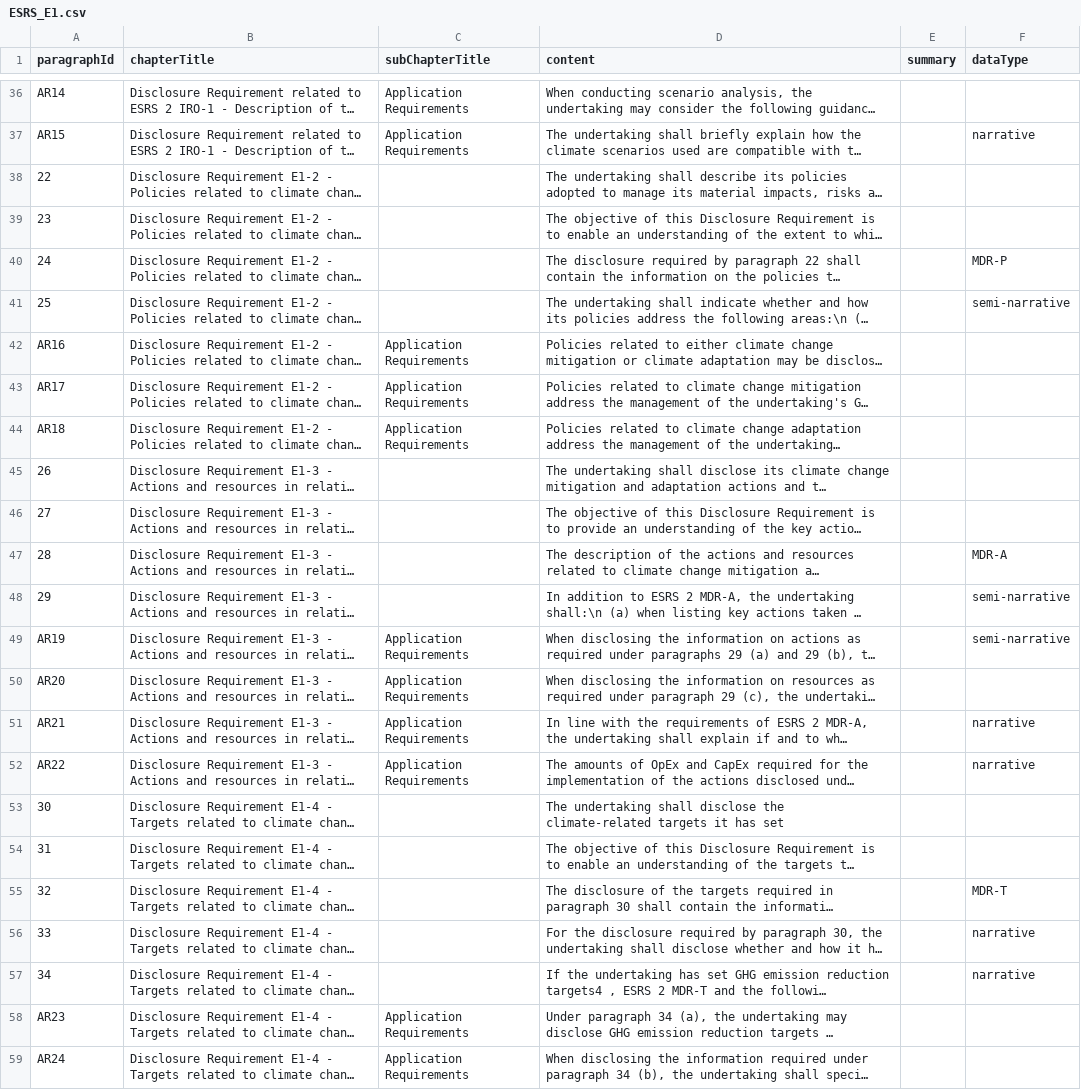
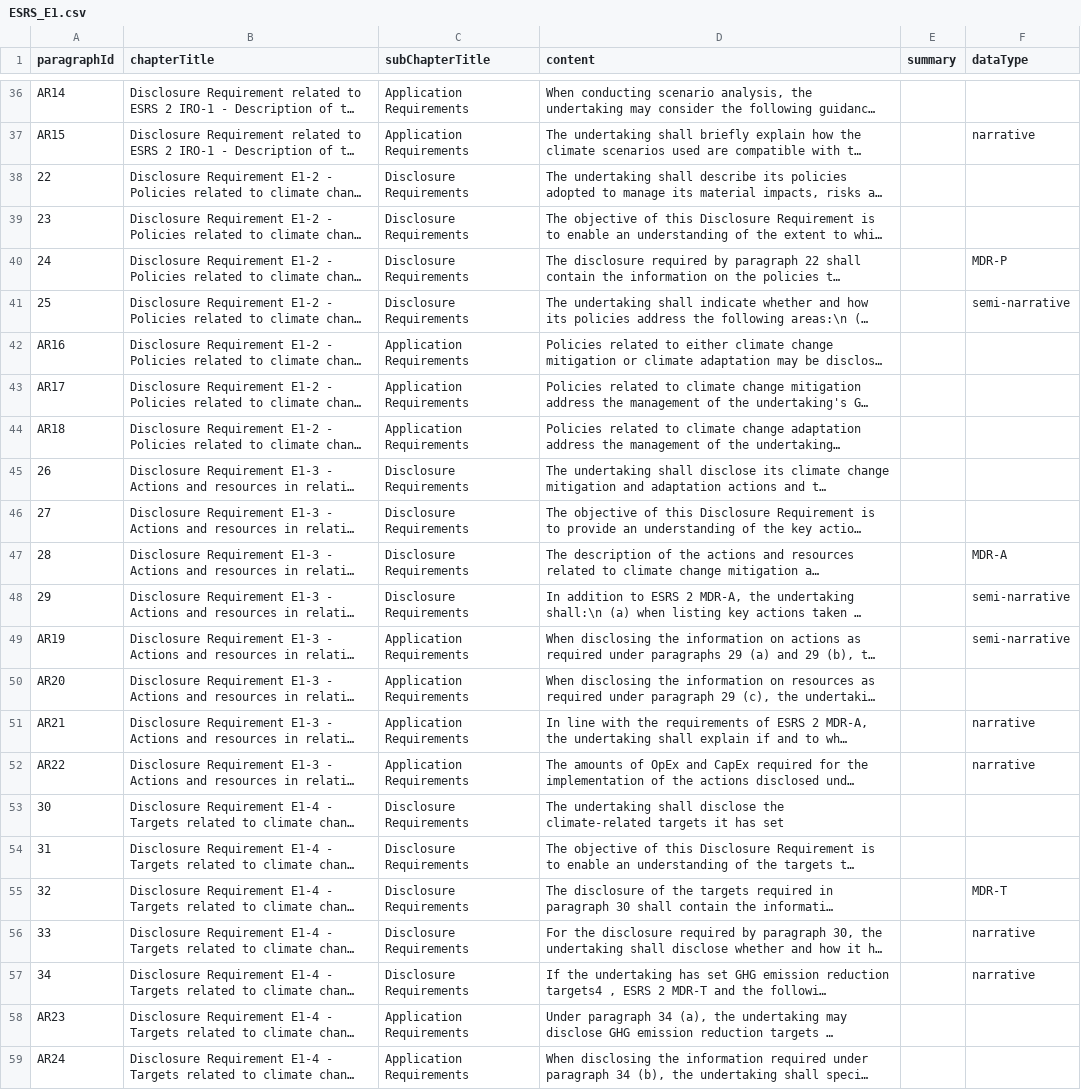
Before and after one commit to toby-palau/esrs-navigator, a CSV file: src/lib/data/ESRS_E1.csv, drawn as a sheet; only a part is shown, gaps mark what is left out; long unchanged cells end in …; the diff covers the shown part only; the diff names each change by its address in the sheet, - before the commit and + after, or states it on an @@ line.

```diff
--- a/src/lib/data/ESRS_E1.csv
+++ b/src/lib/data/ESRS_E1.csv
-C38:C41 (subChapterTitle): (empty)
+C38:C41 (subChapterTitle): Disclosure Requirements
-C45:C48 (subChapterTitle): (empty)
+C45:C48 (subChapterTitle): Disclosure Requirements
-C53:C57 (subChapterTitle): (empty)
+C53:C57 (subChapterTitle): Disclosure Requirements
```
Also changed, not shown: 49 edited cells elsewhere in this file, src/lib/data/ESRS_E1_summaries.csv, src/lib/data/ESRS_E4.csv, 27 other files.
